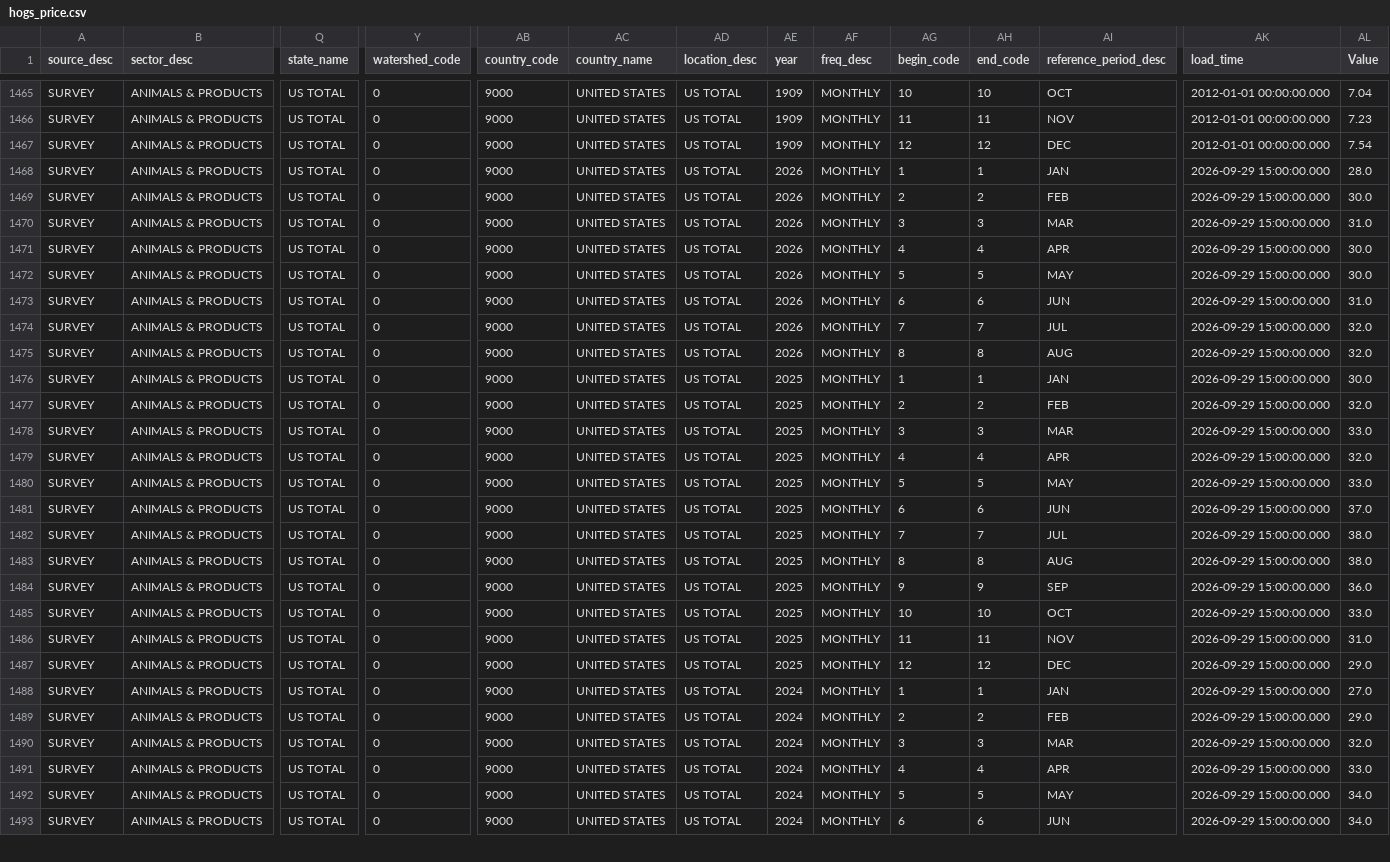
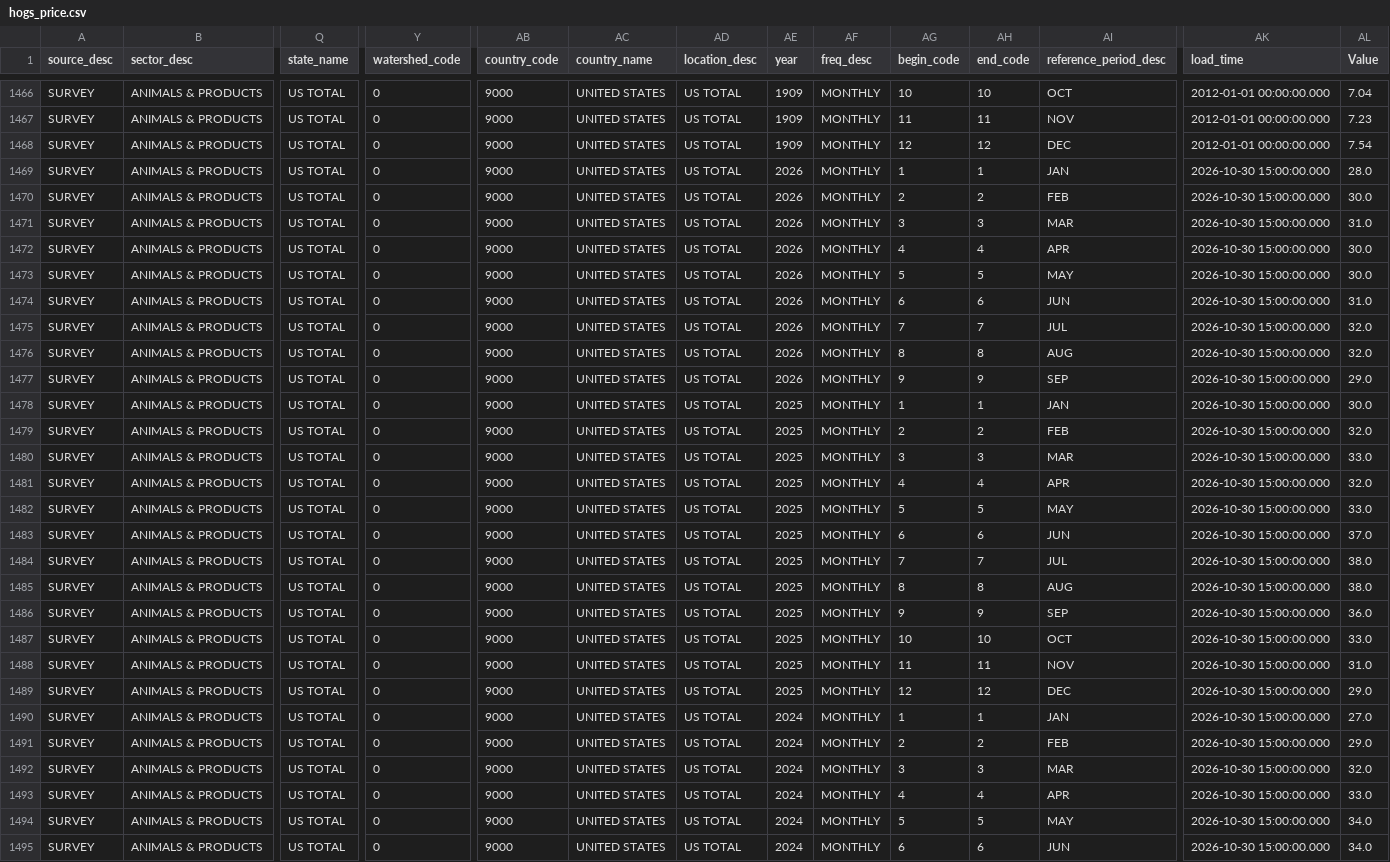
Before and after one commit to Chrisguo2000/global-agri-data-monitor, a CSV file: data/raw/hogs_price.csv, drawn as a sheet; only a part is shown, gaps mark what is left out; addresses are those after the commit; rows hold the shown columns only; the diff covers the shown part only; the diff names each change by its address in the sheet, - before the commit and + after, or states it on an @@ line.

```diff
--- a/data/raw/hogs_price.csv
+++ b/data/raw/hogs_price.csv
-AK1469:AK1476 (load_time): 2026-09-29 15:00:00.000
+AK1469:AK1476 (load_time): 2026-10-30 15:00:00.000
+row 1477: SURVEY | ANIMALS & PRODUCTS | US TOTAL | 0 | 9000 | UNITED STATES | US TOTAL | 2026 | MONTHLY | 9 | 9 | SEP | 2026-10-30 15:00:00.000 | 29.0
-AK1478:AK1495 (load_time): 2026-09-29 15:00:00.000
+AK1478:AK1495 (load_time): 2026-10-30 15:00:00.000
```
Also changed, not shown: 3 added rows and 22 edited cells elsewhere in this file, data/raw/chickens_price.csv, data/raw/corn_price.csv, 10 other files.
